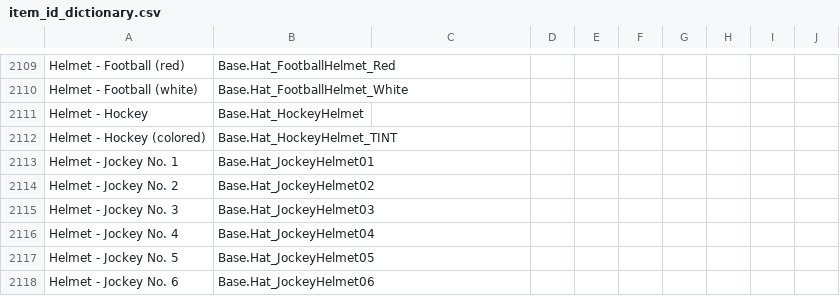
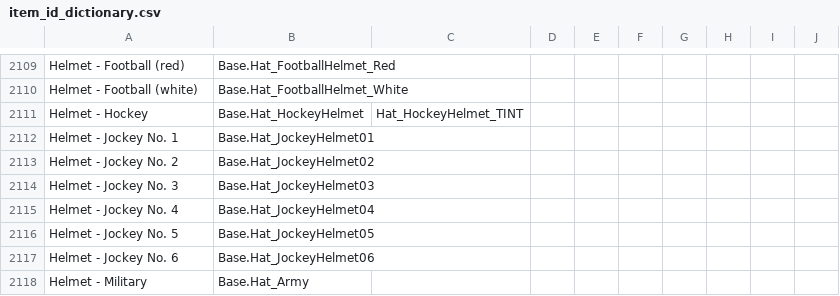
Before and after one commit to Vaileasys/pz-wiki_parser, a CSV file: resources/item_id_dictionary.csv, drawn as a sheet; only a part is shown, gaps mark what is left out; the shorter side is filled out with more unchanged rows.

Commit message:
Merging Helmet - Hockey together

```diff
--- a/resources/item_id_dictionary.csv
+++ b/resources/item_id_dictionary.csv
@@ -2110,4 +2110,3 @@ Helmet - Football (red),Base.Hat_FootballHelmet_Red,,,,,,,,
 Helmet - Football (white),Base.Hat_FootballHelmet_White,,,,,,,,
-Helmet - Hockey,Base.Hat_HockeyHelmet,,,,,,,,
-Helmet - Hockey (colored),Base.Hat_HockeyHelmet_TINT,,,,,,,,
+Helmet - Hockey,Base.Hat_HockeyHelmet,Hat_HockeyHelmet_TINT,,,,,,,
 Helmet - Jockey No. 1,Base.Hat_JockeyHelmet01,,,,,,,,
```
